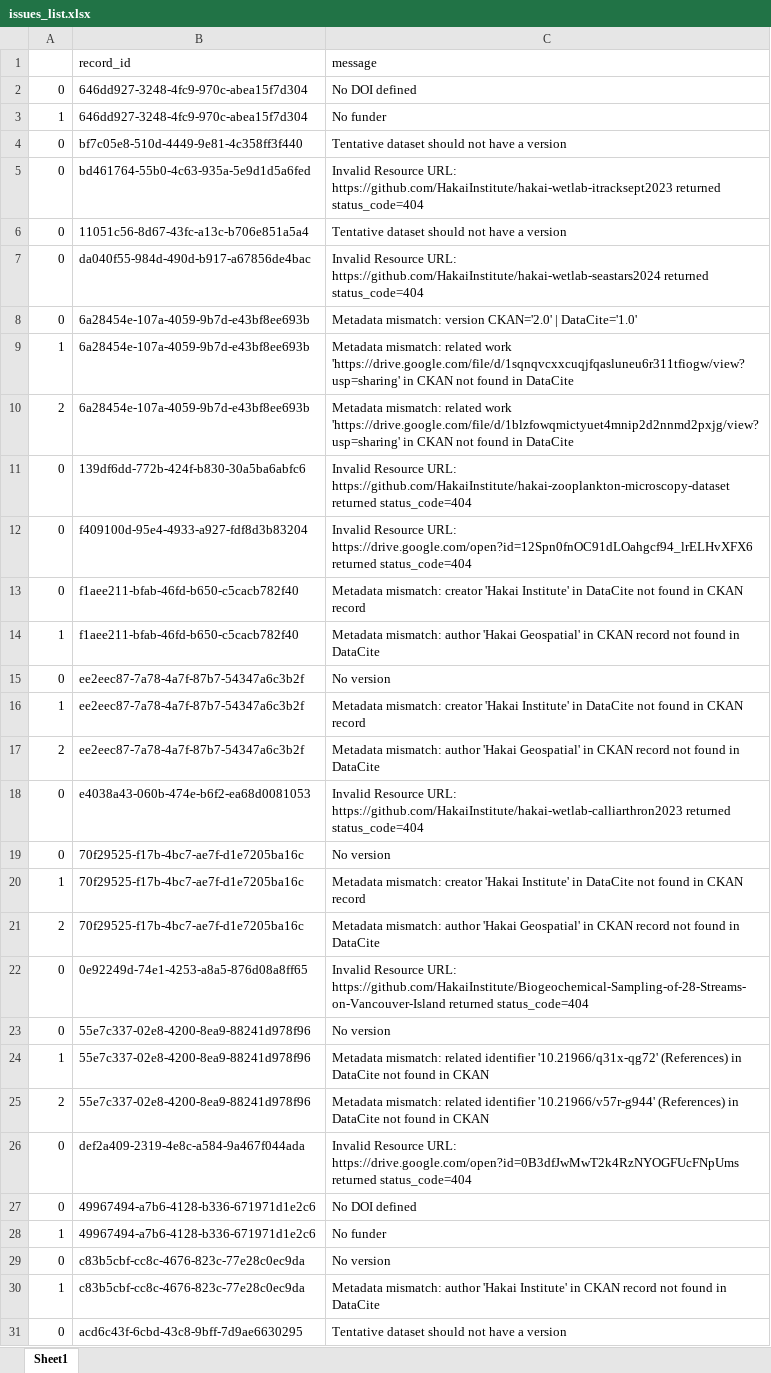
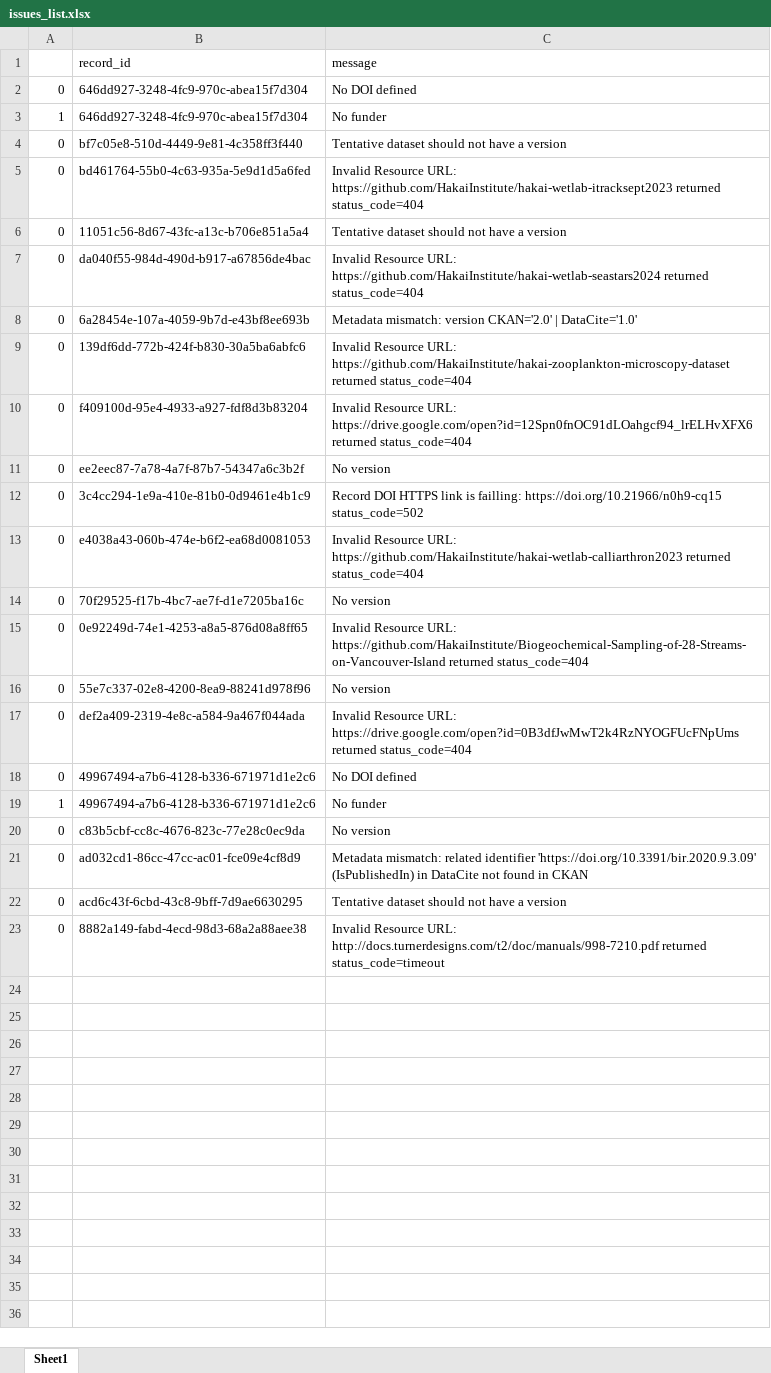
Before and after one commit to HakaiInstitute/hakai-ckan-records-checks, an Excel workbook: docs/issues_list.xlsx, sheet Sheet1, drawn as a sheet; values as stored, in another font and other column widths than the file's, no borders; removed rows and columns are numbered as before the commit, all else as after; the diff names each change by its address in the sheet, - before the commit and + after, or states it on an @@ line.

```diff
--- a/docs/issues_list.xlsx (sheet Sheet1)
+++ b/docs/issues_list.xlsx (sheet Sheet1)
-row 9: 1 | 6a28454e-107a-4059-9b7d-e43bf8ee693b | Metadata mismatch: related work 'https://drive.google.com/file/d/1sqnqvcxxcuqjfqasluneu6r311tfiogw/view?usp=sharing' in CKAN not found in DataCite
-row 10: 2 | 6a28454e-107a-4059-9b7d-e43bf8ee693b | Metadata mismatch: related work 'https://drive.google.com/file/d/1blzfowqmictyuet4mnip2d2nnmd2pxjg/view?usp=sharing' in CKAN not found in DataCite
-row 13: 0 | f1aee211-bfab-46fd-b650-c5cacb782f40 | Metadata mismatch: creator 'Hakai Institute' in DataCite not found in CKAN record
-row 14: 1 | f1aee211-bfab-46fd-b650-c5cacb782f40 | Metadata mismatch: author 'Hakai Geospatial' in CKAN record not found in DataCite
-row 16: 1 | ee2eec87-7a78-4a7f-87b7-54347a6c3b2f | Metadata mismatch: creator 'Hakai Institute' in DataCite not found in CKAN record
-row 17: 2 | ee2eec87-7a78-4a7f-87b7-54347a6c3b2f | Metadata mismatch: author 'Hakai Geospatial' in CKAN record not found in DataCite
+row 12: 0 | 3c4cc294-1e9a-410e-81b0-0d9461e4b1c9 | Record DOI HTTPS link is failling: https://doi.org/10.21966/n0h9-cq15 status_code=502
-row 20: 1 | 70f29525-f17b-4bc7-ae7f-d1e7205ba16c | Metadata mismatch: creator 'Hakai Institute' in DataCite not found in CKAN record
-row 21: 2 | 70f29525-f17b-4bc7-ae7f-d1e7205ba16c | Metadata mismatch: author 'Hakai Geospatial' in CKAN record not found in DataCite
-row 24: 1 | 55e7c337-02e8-4200-8ea9-88241d978f96 | Metadata mismatch: related identifier '10.21966/q31x-qg72' (References) in DataCite not found in CKAN
-row 25: 2 | 55e7c337-02e8-4200-8ea9-88241d978f96 | Metadata mismatch: related identifier '10.21966/v57r-g944' (References) in DataCite not found in CKAN
-row 30: 1 | c83b5cbf-cc8c-4676-823c-77e28c0ec9da | Metadata mismatch: author 'Hakai Institute' in CKAN record not found in DataCite
+row 21: 0 | ad032cd1-86cc-47cc-ac01-fce09e4cf8d9 | Metadata mismatch: related identifier 'https://doi.org/10.3391/bir.2020.9.3.09' (IsPublishedIn) in DataCite not found in CKAN
+row 23: 0 | 8882a149-fabd-4ecd-98d3-68a2a88aee38 | Invalid Resource URL: http://docs.turnerdesigns.com/t2/doc/manuals/998-7210.pdf returned status_code=timeout
```
Also changed, not shown: docs/catalog_summary.xlsx, 15 other files.
